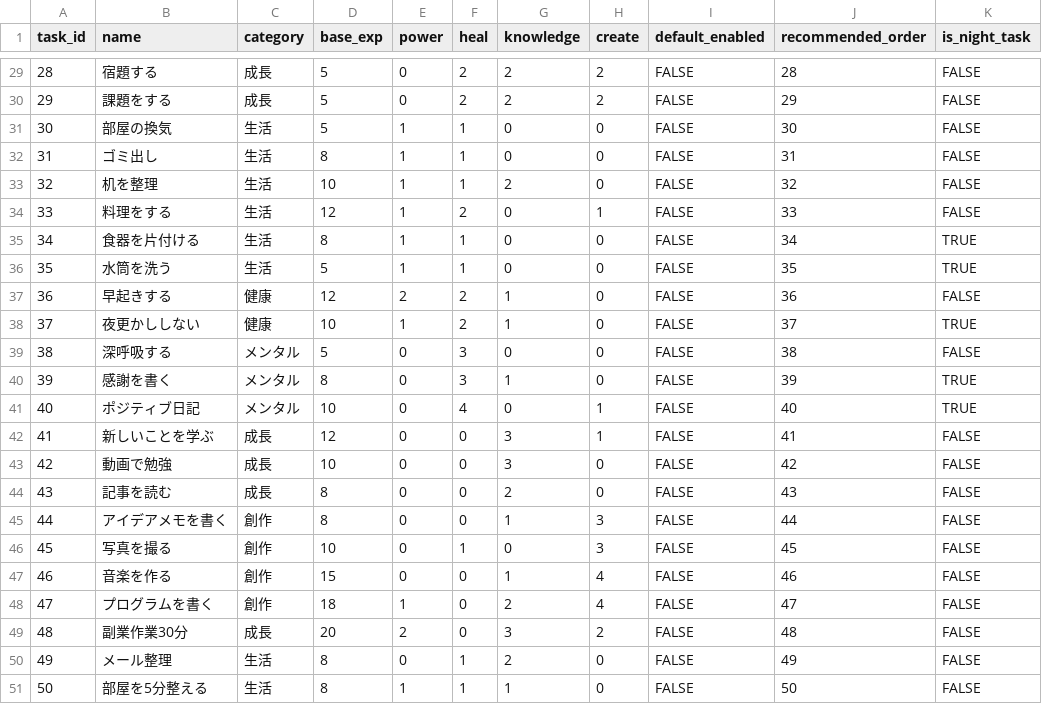
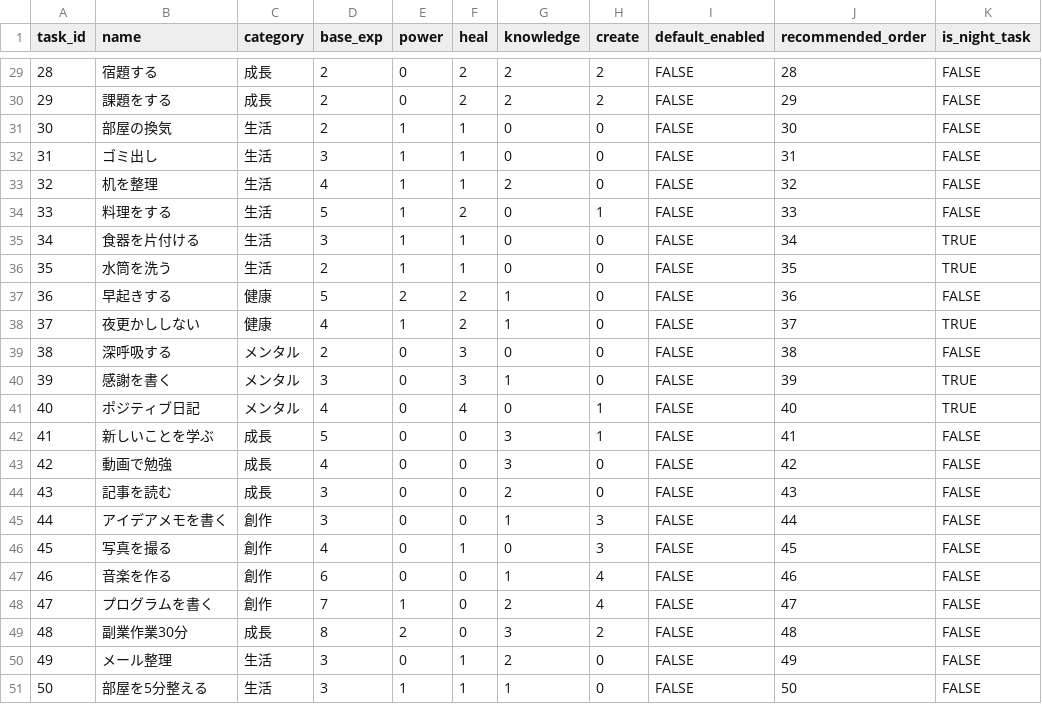
Before and after one commit to youna78/montasku, a CSV file: data/tasks_master.csv, drawn as a sheet; only a part is shown, gaps mark what is left out; the diff covers the shown part only; the diff names each change by its address in the sheet, - before the commit and + after, or states it on an @@ line.

```diff
--- a/data/tasks_master.csv
+++ b/data/tasks_master.csv
-D29:D31 (base_exp): 5
+D29:D31 (base_exp): 2
-D32 (base_exp): 8
+D32 (base_exp): 3
-D33 (base_exp): 10
+D33 (base_exp): 4
-D34 (base_exp): 12
+D34 (base_exp): 5
-D35 (base_exp): 8
+D35 (base_exp): 3
-D36 (base_exp): 5
+D36 (base_exp): 2
-D37 (base_exp): 12
+D37 (base_exp): 5
-D38 (base_exp): 10
+D38 (base_exp): 4
-D39 (base_exp): 5
+D39 (base_exp): 2
-D40 (base_exp): 8
+D40 (base_exp): 3
-D41 (base_exp): 10
+D41 (base_exp): 4
-D42 (base_exp): 12
+D42 (base_exp): 5
-D43 (base_exp): 10
+D43 (base_exp): 4
-D44:D45 (base_exp): 8
+D44:D45 (base_exp): 3
-D46 (base_exp): 10
+D46 (base_exp): 4
-D47 (base_exp): 15
+D47 (base_exp): 6
-D48 (base_exp): 18
+D48 (base_exp): 7
-D49 (base_exp): 20
+D49 (base_exp): 8
-D50:D51 (base_exp): 8
+D50:D51 (base_exp): 3
```
Also changed, not shown: 27 edited cells elsewhere in this file, data/leveling_master.csv, public/data/leveling_master.csv, 26 other files.
